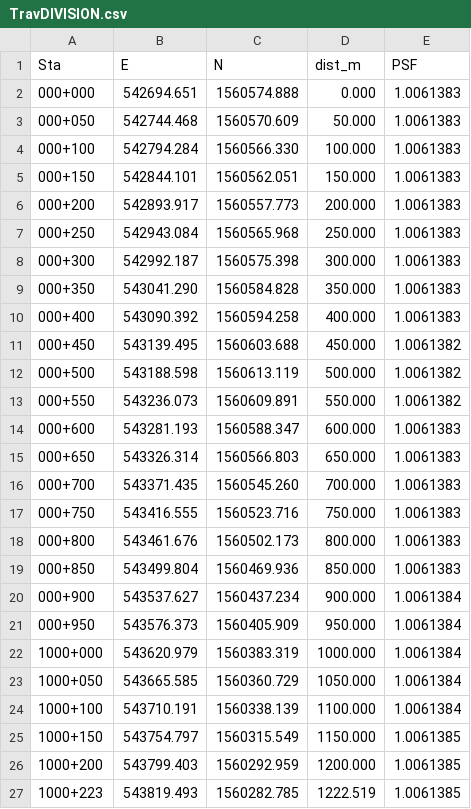
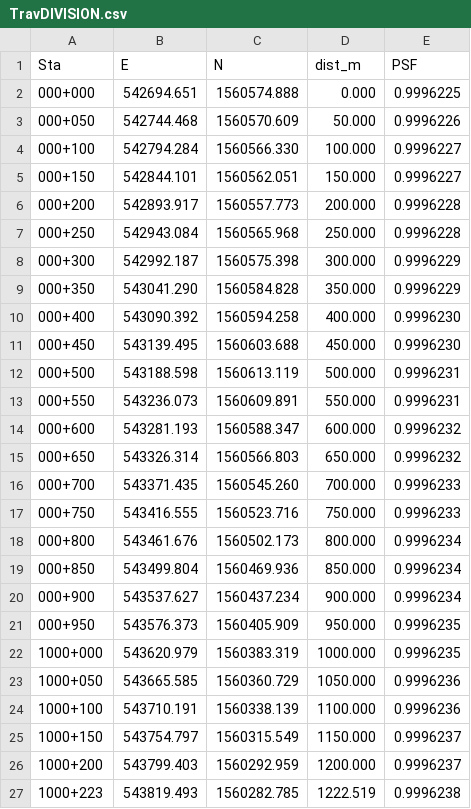
Before and after one commit to phisan-chula/Construction_Survey, a CSV file: RouteSurveying/CACHE/TravDIVISION.csv, drawn as a sheet.

```diff
--- a/RouteSurveying/CACHE/TravDIVISION.csv
+++ b/RouteSurveying/CACHE/TravDIVISION.csv
@@ -1,27 +1,27 @@
 Sta,E,N,dist_m,PSF
-000+000,542694.651,1560574.888,0.000,1.0061383
-000+050,542744.468,1560570.609,50.000,1.0061383
-000+100,542794.284,1560566.330,100.000,1.0061383
-000+150,542844.101,1560562.051,150.000,1.0061383
-000+200,542893.917,1560557.773,200.000,1.0061383
-000+250,542943.084,1560565.968,250.000,1.0061383
-000+300,542992.187,1560575.398,300.000,1.0061383
-000+350,543041.290,1560584.828,350.000,1.0061383
-000+400,543090.392,1560594.258,400.000,1.0061383
-000+450,543139.495,1560603.688,450.000,1.0061382
-000+500,543188.598,1560613.119,500.000,1.0061382
-000+550,543236.073,1560609.891,550.000,1.0061382
-000+600,543281.193,1560588.347,600.000,1.0061383
-000+650,543326.314,1560566.803,650.000,1.0061383
-000+700,543371.435,1560545.260,700.000,1.0061383
-000+750,543416.555,1560523.716,750.000,1.0061383
-000+800,543461.676,1560502.173,800.000,1.0061383
-000+850,543499.804,1560469.936,850.000,1.0061383
-000+900,543537.627,1560437.234,900.000,1.0061384
-000+950,543576.373,1560405.909,950.000,1.0061384
-1000+000,543620.979,1560383.319,1000.000,1.0061384
-1000+050,543665.585,1560360.729,1050.000,1.0061384
-1000+100,543710.191,1560338.139,1100.000,1.0061384
-1000+150,543754.797,1560315.549,1150.000,1.0061385
-1000+200,543799.403,1560292.959,1200.000,1.0061385
-1000+223,543819.493,1560282.785,1222.519,1.0061385
+000+000,542694.651,1560574.888,0.000,0.9996225
+000+050,542744.468,1560570.609,50.000,0.9996226
+000+100,542794.284,1560566.330,100.000,0.9996227
+000+150,542844.101,1560562.051,150.000,0.9996227
+000+200,542893.917,1560557.773,200.000,0.9996228
+000+250,542943.084,1560565.968,250.000,0.9996228
+000+300,542992.187,1560575.398,300.000,0.9996229
+000+350,543041.290,1560584.828,350.000,0.9996229
+000+400,543090.392,1560594.258,400.000,0.9996230
+000+450,543139.495,1560603.688,450.000,0.9996230
+000+500,543188.598,1560613.119,500.000,0.9996231
+000+550,543236.073,1560609.891,550.000,0.9996231
+000+600,543281.193,1560588.347,600.000,0.9996232
+000+650,543326.314,1560566.803,650.000,0.9996232
+000+700,543371.435,1560545.260,700.000,0.9996233
+000+750,543416.555,1560523.716,750.000,0.9996233
+000+800,543461.676,1560502.173,800.000,0.9996234
+000+850,543499.804,1560469.936,850.000,0.9996234
+000+900,543537.627,1560437.234,900.000,0.9996234
+000+950,543576.373,1560405.909,950.000,0.9996235
+1000+000,543620.979,1560383.319,1000.000,0.9996235
+1000+050,543665.585,1560360.729,1050.000,0.9996236
+1000+100,543710.191,1560338.139,1100.000,0.9996236
+1000+150,543754.797,1560315.549,1150.000,0.9996237
+1000+200,543799.403,1560292.959,1200.000,0.9996237
+1000+223,543819.493,1560282.785,1222.519,0.9996238
```
Also changed, not shown: RouteSurveying/CACHE/TravSTATION.csv, 2 other files.
